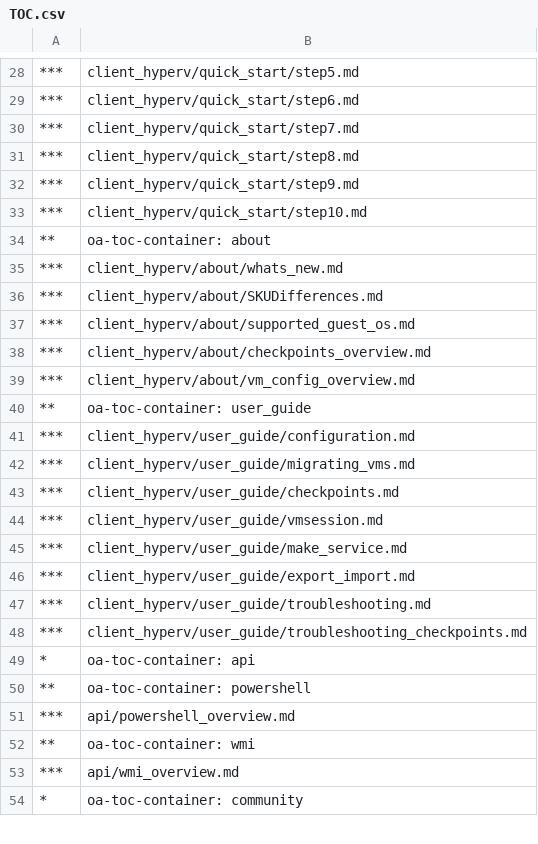
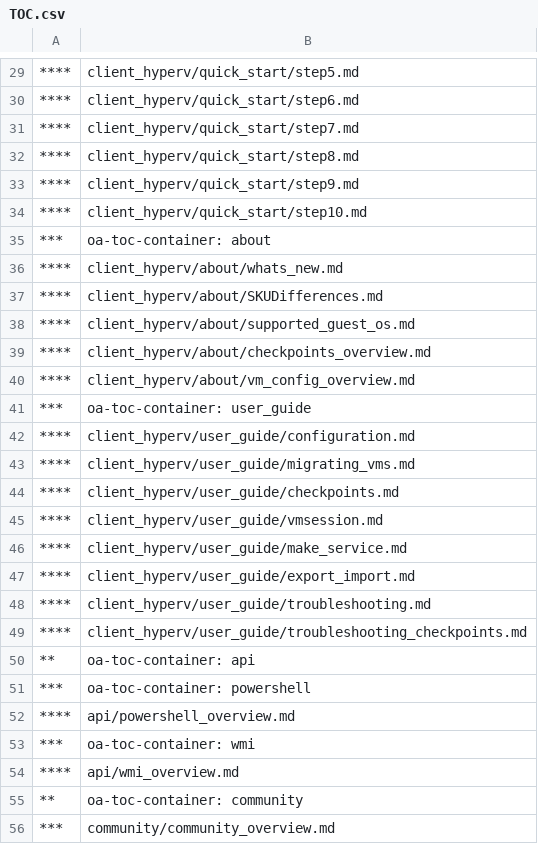
Before and after one commit to MicrosoftDocs/Virtualization-Documentation, a CSV file: virtualization/TOC.csv, drawn as a sheet; only a part is shown, gaps mark what is left out; the diff covers the shown part only.

```diff
--- a/virtualization/TOC.csv
+++ b/virtualization/TOC.csv
@@ -28,27 +29,28 @@
-***,client_hyperv/quick_start/step5.md
-***,client_hyperv/quick_start/step6.md
-***,client_hyperv/quick_start/step7.md
-***,client_hyperv/quick_start/step8.md
-***,client_hyperv/quick_start/step9.md
-***,client_hyperv/quick_start/step10.md
-**,oa-toc-container: about
-***,client_hyperv/about/whats_new.md
-***,client_hyperv/about/SKUDifferences.md
-***,client_hyperv/about/supported_guest_os.md
-***,client_hyperv/about/checkpoints_overview.md
-***,client_hyperv/about/vm_config_overview.md
-**,oa-toc-container: user_guide
-***,client_hyperv/user_guide/configuration.md
-***,client_hyperv/user_guide/migrating_vms.md
-***,client_hyperv/user_guide/checkpoints.md
-***,client_hyperv/user_guide/vmsession.md
-***,client_hyperv/user_guide/make_service.md
-***,client_hyperv/user_guide/export_import.md
-***,client_hyperv/user_guide/troubleshooting.md
-***,client_hyperv/user_guide/troubleshooting_checkpoints.md
-*,oa-toc-container: api	
-**,oa-toc-container: powershell
-***,api/powershell_overview.md
-**,oa-toc-container: wmi
-***,api/wmi_overview.md
-*,oa-toc-container: community	
+****,client_hyperv/quick_start/step5.md
+****,client_hyperv/quick_start/step6.md
+****,client_hyperv/quick_start/step7.md
+****,client_hyperv/quick_start/step8.md
+****,client_hyperv/quick_start/step9.md
+****,client_hyperv/quick_start/step10.md
+***,oa-toc-container: about
+****,client_hyperv/about/whats_new.md
+****,client_hyperv/about/SKUDifferences.md
+****,client_hyperv/about/supported_guest_os.md
+****,client_hyperv/about/checkpoints_overview.md
+****,client_hyperv/about/vm_config_overview.md
+***,oa-toc-container: user_guide
+****,client_hyperv/user_guide/configuration.md
+****,client_hyperv/user_guide/migrating_vms.md
+****,client_hyperv/user_guide/checkpoints.md
+****,client_hyperv/user_guide/vmsession.md
+****,client_hyperv/user_guide/make_service.md
+****,client_hyperv/user_guide/export_import.md
+****,client_hyperv/user_guide/troubleshooting.md
+****,client_hyperv/user_guide/troubleshooting_checkpoints.md
+**,oa-toc-container: api	
+***,oa-toc-container: powershell
+****,api/powershell_overview.md
+***,oa-toc-container: wmi
+****,api/wmi_overview.md
+**,oa-toc-container: community	
+***,community/community_overview.md
```
Also changed, not shown: 2 added rows, 2 removed rows and 30 edited cells elsewhere in this file.
